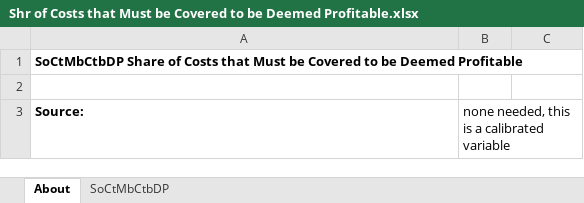
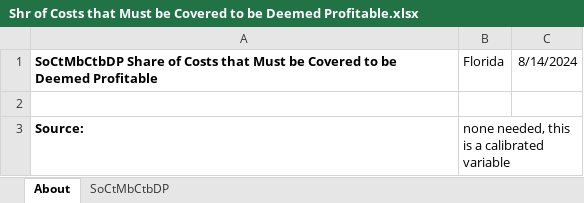
Before and after one commit to EnergyInnovation/eps-florida, an Excel workbook: InputData/elec/SoCtMbCtBDP/Shr of Costs that Must be Covered to be Deemed Profitable.xlsx, sheet About, drawn as a sheet; values as stored, in another font and other column widths than the file's, no borders; the diff names each change by its address in the sheet, - before the commit and + after, or states it on an @@ line.

```diff
--- a/InputData/elec/SoCtMbCtBDP/Shr of Costs that Must be Covered to be Deemed Profitable.xlsx (sheet About)
+++ b/InputData/elec/SoCtMbCtBDP/Shr of Costs that Must be Covered to be Deemed Profitable.xlsx (sheet About)
-B1: (empty)
+B1: Florida
-C1: (empty)
+C1: 8/14/2024
```
Also changed, not shown: sheet SoCtMbCtbDP, InputData/elec/CSC/Capacity Supply Curve.xlsx, InputData/elec/RQSD/RPS Qualifying Source Definitions.xlsx, 16 other files.
